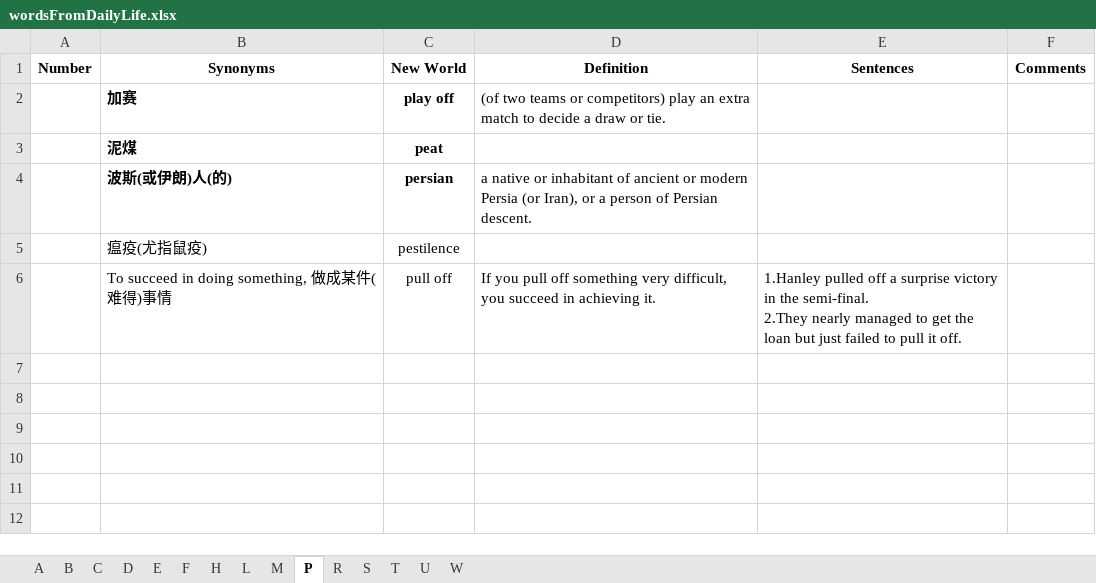
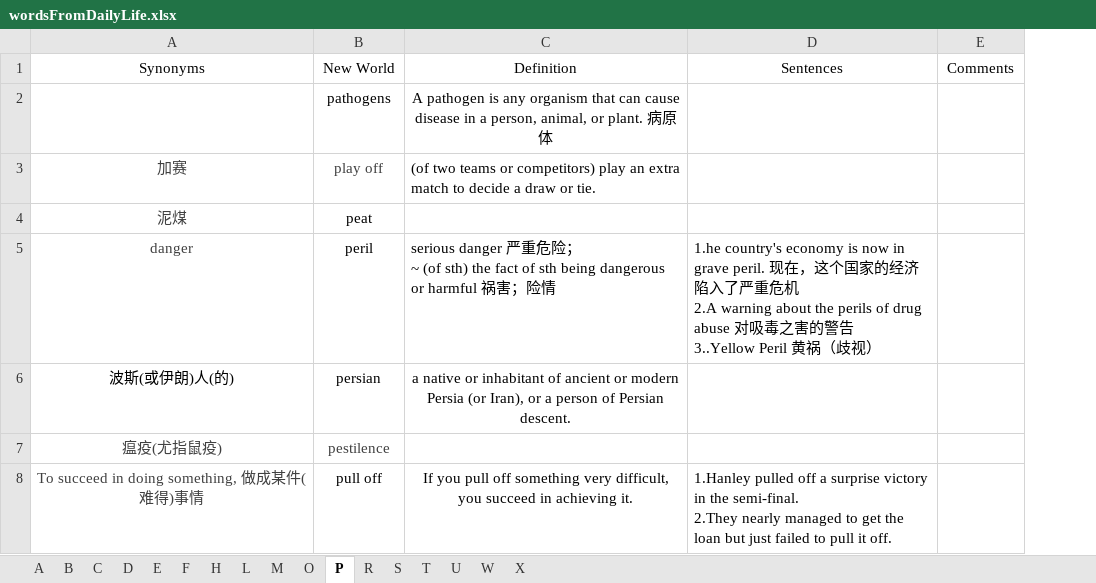
Before and after one commit to concrode/EnglishLearning, an Excel workbook: vocabulary/wordsFromDailyLife.xlsx, sheet P, drawn as a sheet; values as stored, in another font and other column widths than the file's, no borders; removed rows and columns are numbered as before the commit, all else as after; ↵ is a line break in a cell; the diff names each change by its address in the sheet, - before the commit and + after, or states it on an @@ line.

```diff
--- a/vocabulary/wordsFromDailyLife.xlsx (sheet P)
+++ b/vocabulary/wordsFromDailyLife.xlsx (sheet P)
+sheet tab: O
+sheet tab: X
-column A, row 1: Number
-A1:E1 bold: on
+A1:E1 bold: off
+row 2:  | pathogens | A pathogen is any organism that can cause disease in a person, animal, or plant. 病原体
-A3:B4 bold: on
+A3:B4 bold: off
-A3:B3 text colour: black
+A3:B3 text colour: #404040
-A3:A4 alignment: left
+A3:A4 alignment: center
-A4 text colour: black
+A4 text colour: #404040
+row 5: danger | peril | serious danger 严重危险； ↵ ~ (of sth) the fact of sth being dangerous or harmful 祸害；险情 | 1.he country's economy is now in grave peril. 现在，这个国家的经济陷入了严重危机 ↵ 2.A warning about the perils of drug abuse 对吸毒之害的警告 ↵ 3..Yellow Peril 黄祸（歧视）
-A6:B6 bold: on
+A6:B6 bold: off
-A6:A8 alignment: left
+A6:A8 alignment: center
-C6 alignment: left
+C6 alignment: center
-A7:B7 text colour: black
+A7:B7 text colour: #404040
-A8 text colour: black
+A8 text colour: #404040
-C8 alignment: left
+C8 alignment: center
```
Also changed, not shown: sheet B, sheet D, sheet W, sheet C, sheet U, sheet E, 3 more sheets, 1 other file.
